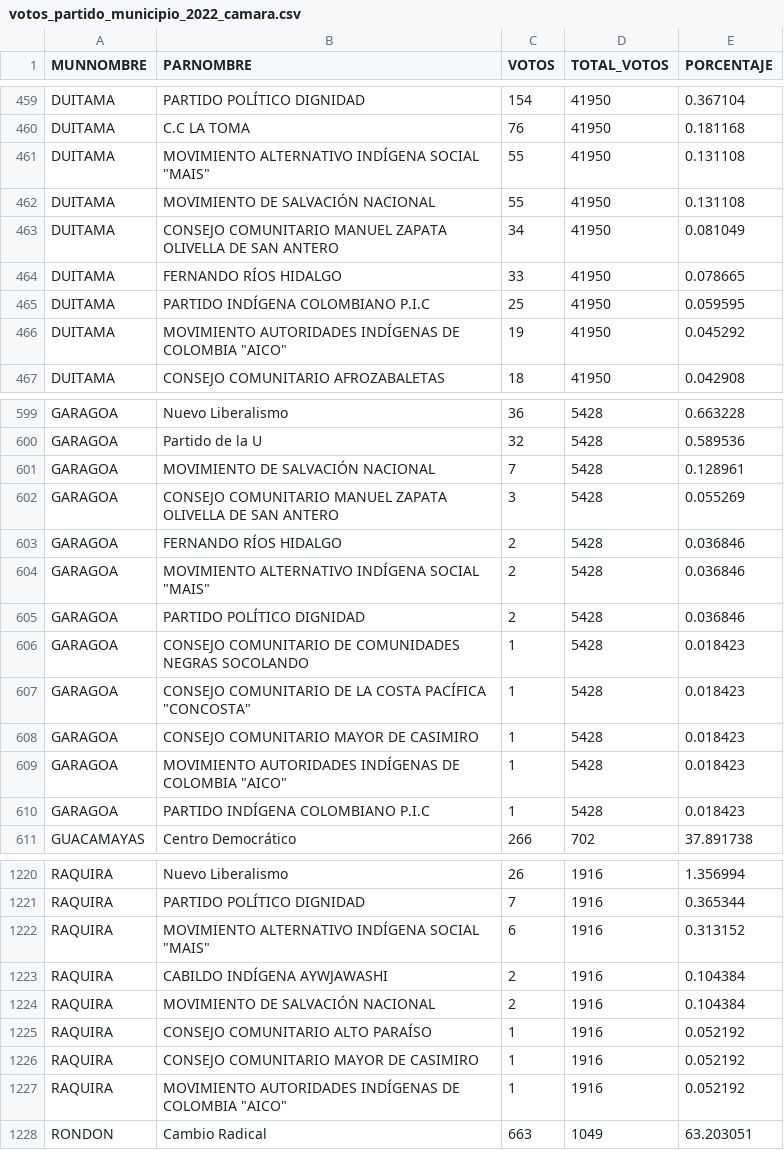
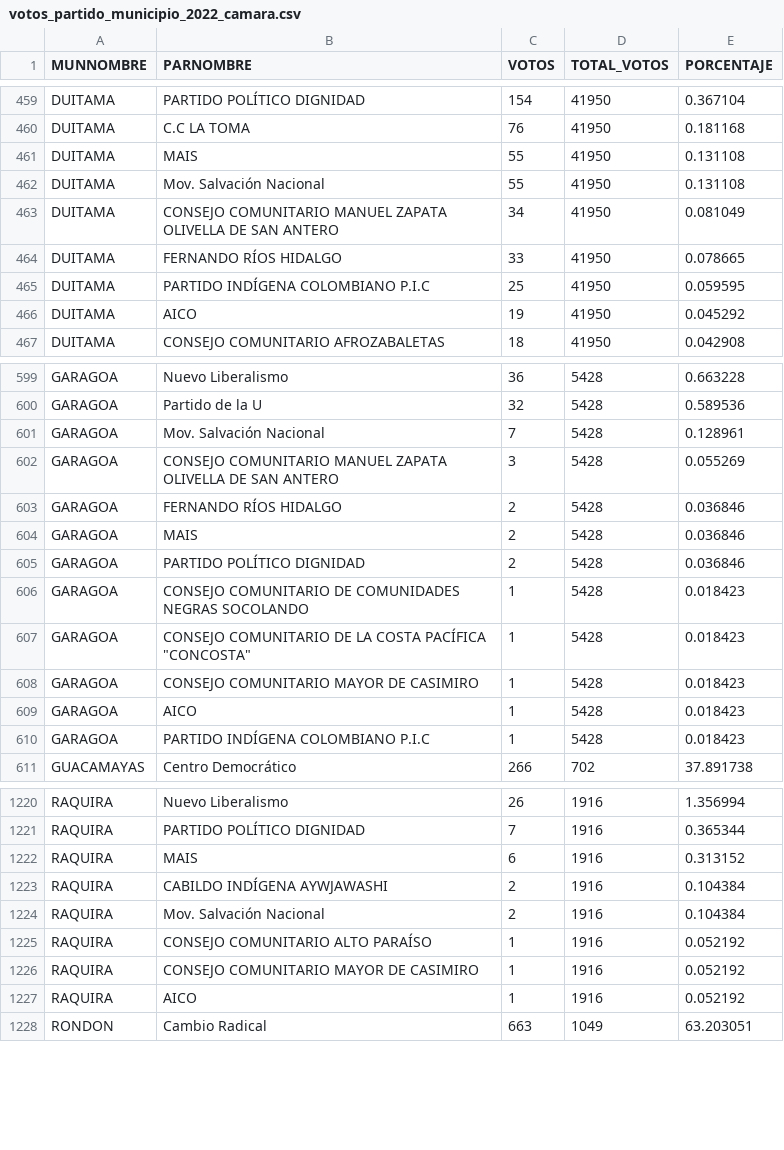
Before and after one commit to santiagohernandezrincon/observatorio-electoral-boyaca, a CSV file: data/votos_partido_municipio_2022_camara.csv, drawn as a sheet; only a part is shown, gaps mark what is left out; the diff covers the shown part only.

```diff
--- a/data/votos_partido_municipio_2022_camara.csv
+++ b/data/votos_partido_municipio_2022_camara.csv
@@ -460,4 +460,4 @@ DUITAMA;PARTIDO POLÍTICO DIGNIDAD;154;41950;0.367104
 DUITAMA;C.C LA TOMA;76;41950;0.181168
-DUITAMA;"MOVIMIENTO ALTERNATIVO INDÍGENA SOCIAL ""MAIS""";55;41950;0.131108
-DUITAMA;MOVIMIENTO DE SALVACIÓN NACIONAL;55;41950;0.131108
+DUITAMA;MAIS;55;41950;0.131108
+DUITAMA;Mov. Salvación Nacional;55;41950;0.131108
 DUITAMA;CONSEJO COMUNITARIO MANUEL ZAPATA OLIVELLA DE SAN ANTERO;34;41950;0.081049
@@ -465,3 +465,3 @@ DUITAMA;FERNANDO RÍOS HIDALGO;33;41950;0.078665
 DUITAMA;PARTIDO INDÍGENA COLOMBIANO P.I.C;25;41950;0.059595
-DUITAMA;"MOVIMIENTO AUTORIDADES INDÍGENAS DE COLOMBIA ""AICO""";19;41950;0.045292
+DUITAMA;AICO;19;41950;0.045292
 DUITAMA;CONSEJO COMUNITARIO AFROZABALETAS;18;41950;0.042908
@@ -600,6 +600,6 @@ GARAGOA;Nuevo Liberalismo;36;5428;0.663228
 GARAGOA;Partido de la U;32;5428;0.589536
-GARAGOA;MOVIMIENTO DE SALVACIÓN NACIONAL;7;5428;0.128961
+GARAGOA;Mov. Salvación Nacional;7;5428;0.128961
 GARAGOA;CONSEJO COMUNITARIO MANUEL ZAPATA OLIVELLA DE SAN ANTERO;3;5428;0.055269
 GARAGOA;FERNANDO RÍOS HIDALGO;2;5428;0.036846
-GARAGOA;"MOVIMIENTO ALTERNATIVO INDÍGENA SOCIAL ""MAIS""";2;5428;0.036846
+GARAGOA;MAIS;2;5428;0.036846
 GARAGOA;PARTIDO POLÍTICO DIGNIDAD;2;5428;0.036846
@@ -608,3 +608,3 @@ GARAGOA;"CONSEJO COMUNITARIO DE LA COSTA PACÍFICA ""CONCOSTA""";1;5428;0.018423
 GARAGOA;CONSEJO COMUNITARIO MAYOR DE CASIMIRO;1;5428;0.018423
-GARAGOA;"MOVIMIENTO AUTORIDADES INDÍGENAS DE COLOMBIA ""AICO""";1;5428;0.018423
+GARAGOA;AICO;1;5428;0.018423
 GARAGOA;PARTIDO INDÍGENA COLOMBIANO P.I.C;1;5428;0.018423
@@ -1221,8 +1221,8 @@ RAQUIRA;Nuevo Liberalismo;26;1916;1.356994
 RAQUIRA;PARTIDO POLÍTICO DIGNIDAD;7;1916;0.365344
-RAQUIRA;"MOVIMIENTO ALTERNATIVO INDÍGENA SOCIAL ""MAIS""";6;1916;0.313152
+RAQUIRA;MAIS;6;1916;0.313152
 RAQUIRA;CABILDO INDÍGENA AYWJAWASHI;2;1916;0.104384
-RAQUIRA;MOVIMIENTO DE SALVACIÓN NACIONAL;2;1916;0.104384
+RAQUIRA;Mov. Salvación Nacional;2;1916;0.104384
 RAQUIRA;CONSEJO COMUNITARIO ALTO PARAÍSO;1;1916;0.052192
 RAQUIRA;CONSEJO COMUNITARIO MAYOR DE CASIMIRO;1;1916;0.052192
-RAQUIRA;"MOVIMIENTO AUTORIDADES INDÍGENAS DE COLOMBIA ""AICO""";1;1916;0.052192
+RAQUIRA;AICO;1;1916;0.052192
 RONDON;Cambio Radical;663;1049;63.203051
```
Also changed, not shown: 129 edited cells elsewhere in this file, data/votos_candidato_municipio_2011_asamblea.csv, data/votos_partido_municipio_2014_camara.csv, 36 other files.
